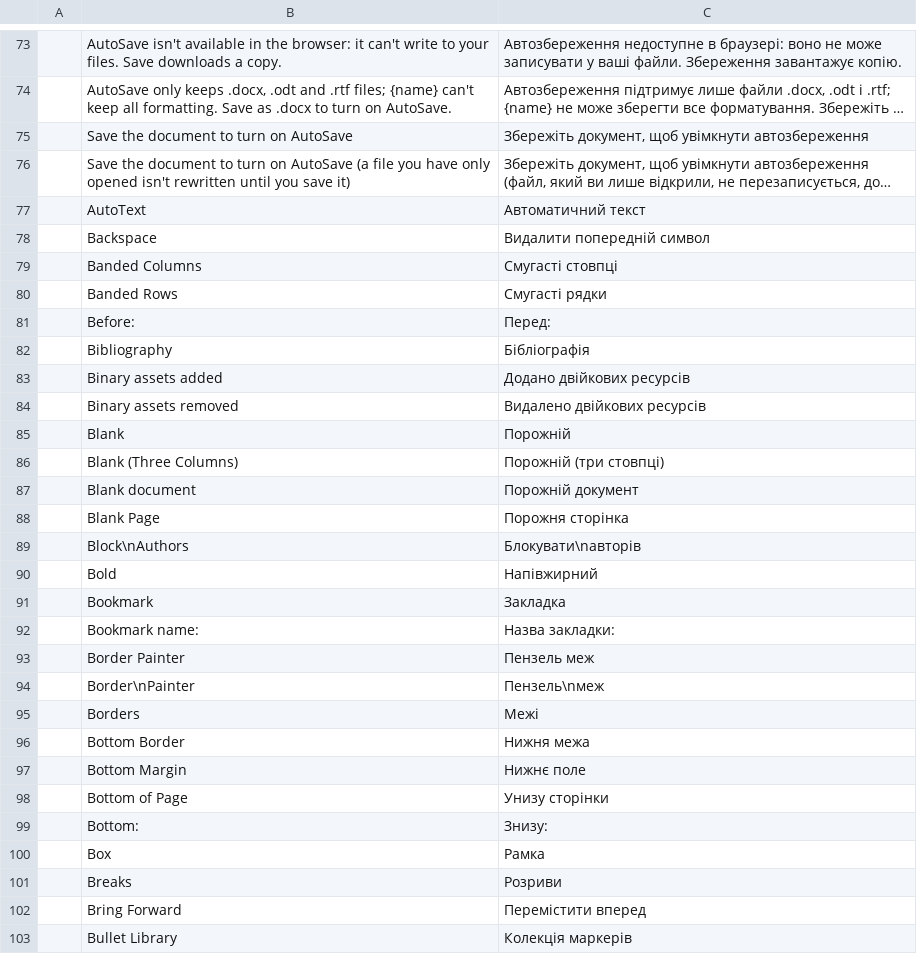
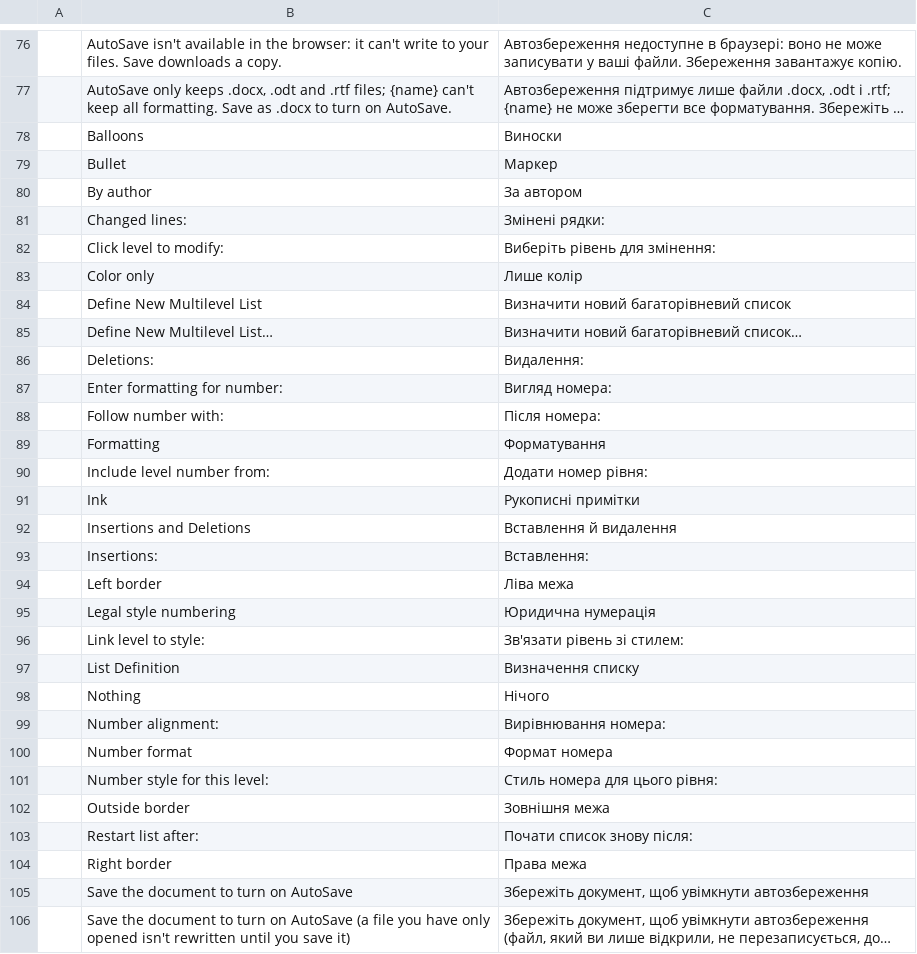
Before and after one commit to vyntaris/vdoc-old, a TSV file: crates/ui-egui/src/i18n/uk.tsv, drawn as a sheet; only a part is shown, gaps mark what is left out; the shorter side is filled out with more unchanged rows; long unchanged cells end in …; the diff covers the shown part only; the diff names each change by its address in the sheet, - before the commit and + after, or states it on an @@ line.

```diff
--- a/crates/ui-egui/src/i18n/uk.tsv
+++ b/crates/ui-egui/src/i18n/uk.tsv
+row 78:  | Balloons | Виноски
+row 79:  | Bullet | Маркер
+row 80:  | By author | За автором
+row 81:  | Changed lines: | Змінені рядки:
+row 82:  | Click level to modify: | Виберіть рівень для змінення:
+row 83:  | Color only | Лише колір
+row 84:  | Define New Multilevel List | Визначити новий багаторівневий список
+row 85:  | Define New Multilevel List… | Визначити новий багаторівневий список…
+row 86:  | Deletions: | Видалення:
+row 87:  | Enter formatting for number: | Вигляд номера:
+row 88:  | Follow number with: | Після номера:
+row 89:  | Formatting | Форматування
+row 90:  | Include level number from: | Додати номер рівня:
+row 91:  | Ink | Рукописні примітки
+row 92:  | Insertions and Deletions | Вставлення й видалення
+row 93:  | Insertions: | Вставлення:
+row 94:  | Left border | Ліва межа
+row 95:  | Legal style numbering | Юридична нумерація
+row 96:  | Link level to style: | Зв'язати рівень зі стилем:
+row 97:  | List Definition | Визначення списку
+row 98:  | Nothing | Нічого
+row 99:  | Number alignment: | Вирівнювання номера:
+row 100:  | Number format | Формат номера
+row 101:  | Number style for this level: | Стиль номера для цього рівня:
+row 102:  | Outside border | Зовнішня межа
+row 103:  | Restart list after: | Почати список знову після:
+row 104:  | Right border | Права межа
```
Also changed, not shown: 12 added rows elsewhere in this file, crates/ui-egui/src/i18n/es.tsv, crates/ui-egui/src/i18n/ja.tsv, 27 other files.
